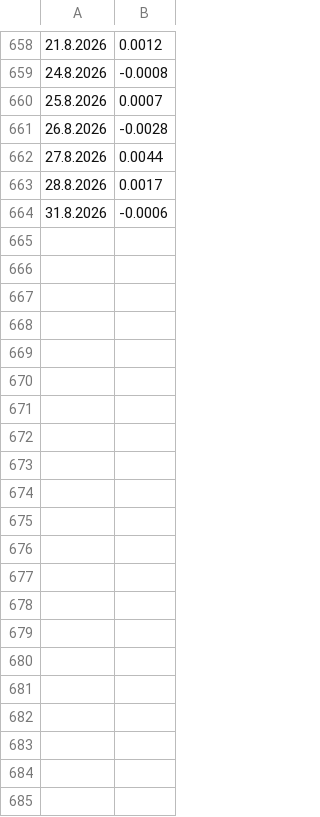
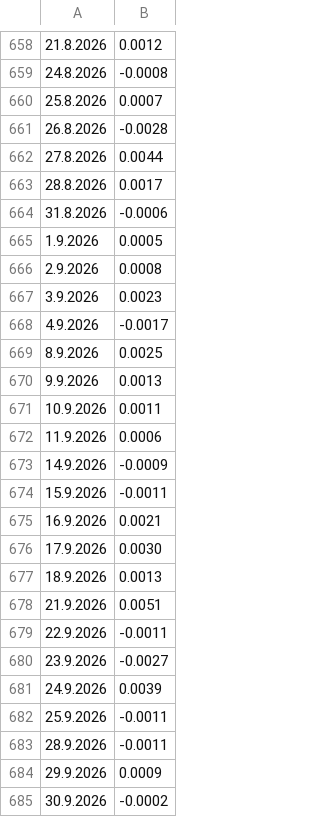
Before and after one commit to LuxSire/Cavallini, a CSV file: Returns.csv, drawn as a sheet; only a part is shown, gaps mark what is left out; the diff names each change by its address in the sheet, - before the commit and + after, or states it on an @@ line.

Commit message:
Update Returns.csv

```diff
--- a/Returns.csv
+++ b/Returns.csv
+row 665: 1.9.2026 | 0.0005
+row 666: 2.9.2026 | 0.0008
+row 667: 3.9.2026 | 0.0023
+row 668: 4.9.2026 | -0.0017
+row 669: 8.9.2026 | 0.0025
+row 670: 9.9.2026 | 0.0013
+row 671: 10.9.2026 | 0.0011
+row 672: 11.9.2026 | 0.0006
+row 673: 14.9.2026 | -0.0009
+row 674: 15.9.2026 | -0.0011
+row 675: 16.9.2026 | 0.0021
+row 676: 17.9.2026 | 0.0030
+row 677: 18.9.2026 | 0.0013
+row 678: 21.9.2026 | 0.0051
+row 679: 22.9.2026 | -0.0011
+row 680: 23.9.2026 | -0.0027
+row 681: 24.9.2026 | 0.0039
+row 682: 25.9.2026 | -0.0011
+row 683: 28.9.2026 | -0.0011
+row 684: 29.9.2026 | 0.0009
+row 685: 30.9.2026 | -0.0002
```
